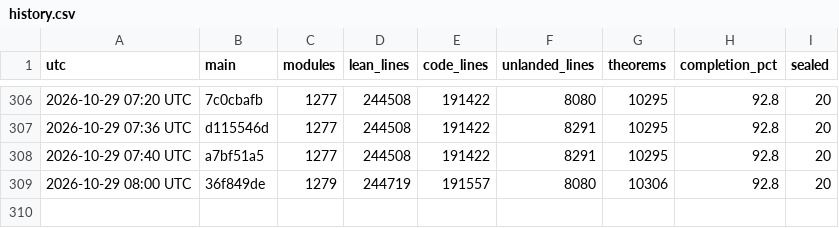
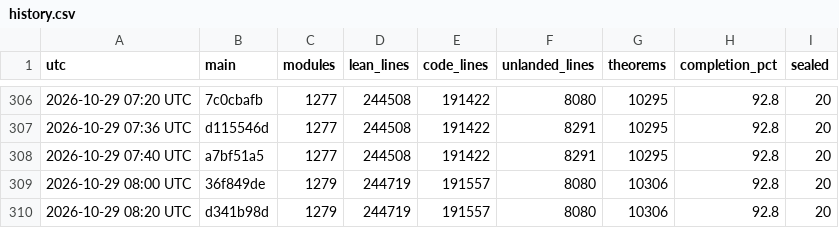
Before and after one commit to scottnarmstrong/KAM-dev, a CSV file: docs/campaign/history.csv, drawn as a sheet; only a part is shown, gaps mark what is left out.

```diff
--- a/docs/campaign/history.csv
+++ b/docs/campaign/history.csv
@@ -309 +309,2 @@ utc,main,modules,lean_lines,code_lines,unlanded_lines,theorems,completion_pct,se
 2026-10-29 08:00 UTC,36f849de,1279,244719,191557,8080,10306,92.8,20
+2026-10-29 08:20 UTC,d341b98d,1279,244719,191557,8080,10306,92.8,20
```
Also changed, not shown: 1 other file.
